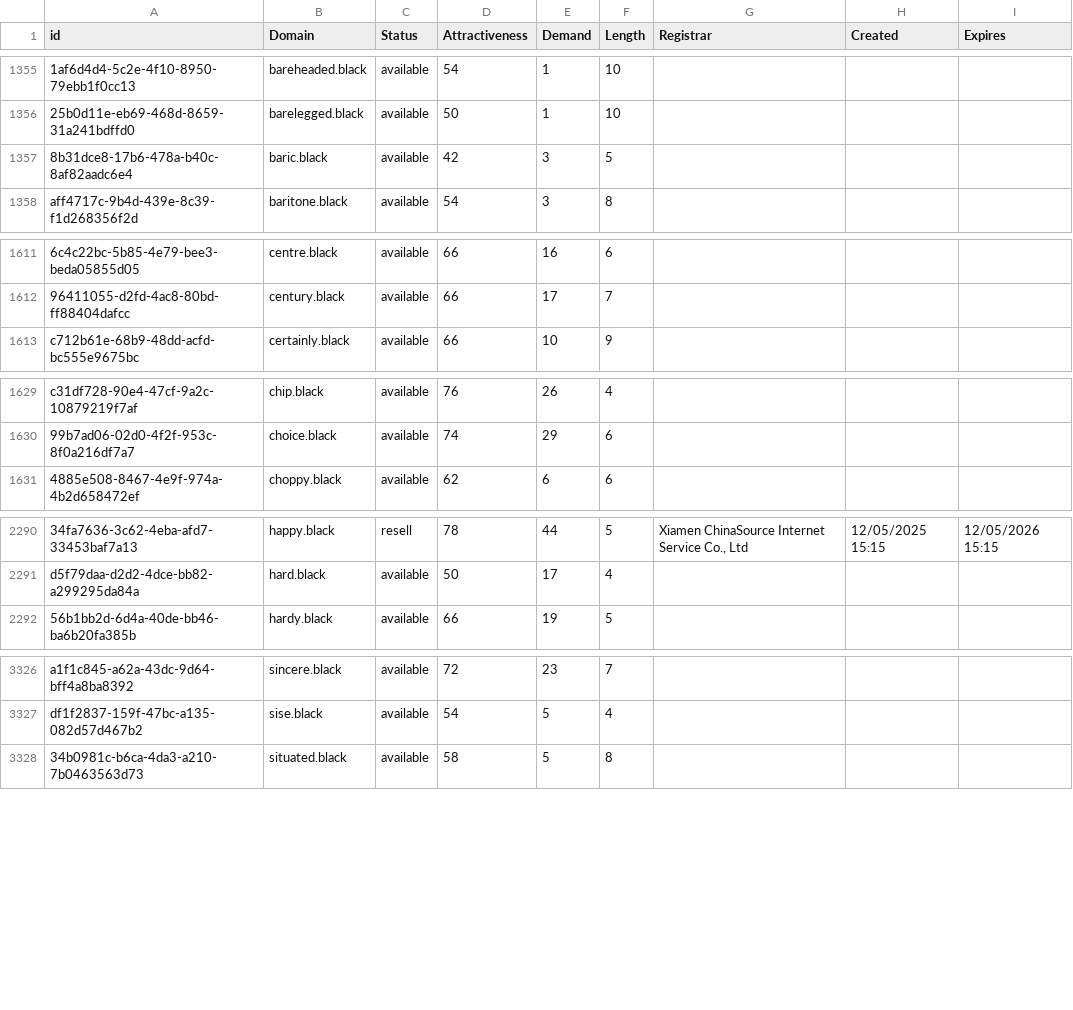
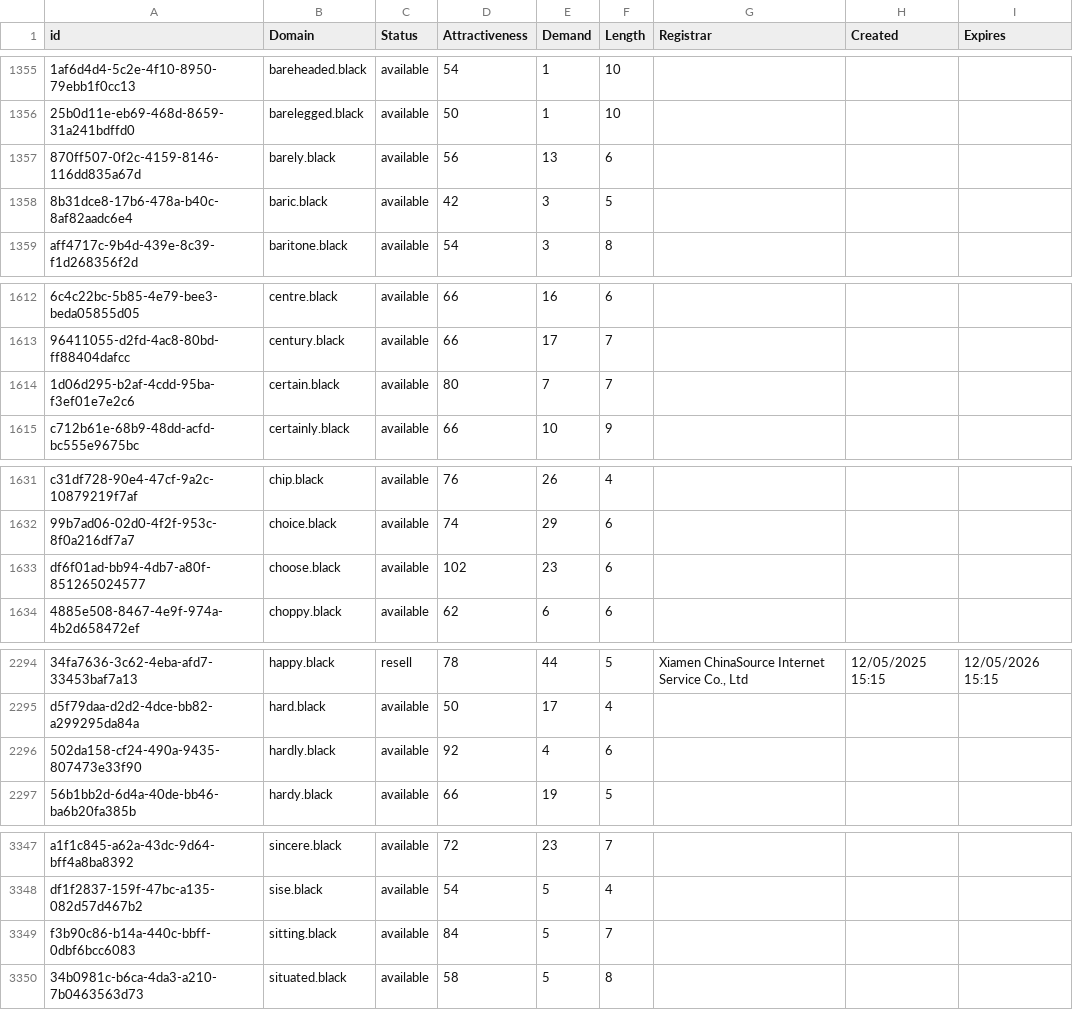
Before and after one commit to UniqueDomains/black-oneword-domains, a CSV file: black.csv, drawn as a sheet; only a part is shown, gaps mark what is left out; the diff covers the shown part only; the diff names each change by its address in the sheet, - before the commit and + after, or states it on an @@ line.

```diff
--- a/black.csv
+++ b/black.csv
+row 1357: 870ff507-0f2c-4159-8146-116dd835a67d | barely.black | available | 56 | 13 | 6
+row 1614: 1d06d295-b2af-4cdd-95ba-f3ef01e7e2c6 | certain.black | available | 80 | 7 | 7
+row 1633: df6f01ad-bb94-4db7-a80f-851265024577 | choose.black | available | 102 | 23 | 6
+row 2296: 502da158-cf24-490a-9435-807473e33f90 | hardly.black | available | 92 | 4 | 6
+row 3349: f3b90c86-b14a-440c-bbff-0dbf6bcc6083 | sitting.black | available | 84 | 5 | 7
```
Also changed, not shown: 19 added rows and 1 edited cell elsewhere in this file, 2 other files.
